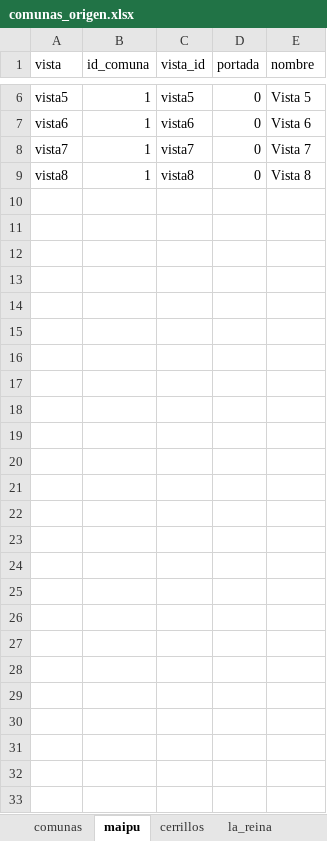
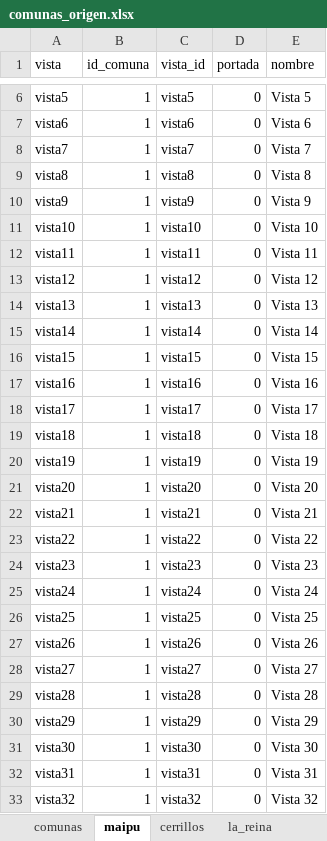
Before and after one commit to Sud-Austral/Data-Info, an Excel workbook: comunas_origen.xlsx, sheet maipu, drawn as a sheet; only a part is shown, gaps mark what is left out; values as stored, in another font and other column widths than the file's, no borders; the diff names each change by its address in the sheet, - before the commit and + after, or states it on an @@ line.

Commit message:
Update comunas_origen.xlsx

```diff
--- a/comunas_origen.xlsx (sheet maipu)
+++ b/comunas_origen.xlsx (sheet maipu)
+row 10: vista9 | 1 | vista9 | 0 | Vista 9
+row 11: vista10 | 1 | vista10 | 0 | Vista 10
+row 12: vista11 | 1 | vista11 | 0 | Vista 11
+row 13: vista12 | 1 | vista12 | 0 | Vista 12
+row 14: vista13 | 1 | vista13 | 0 | Vista 13
+row 15: vista14 | 1 | vista14 | 0 | Vista 14
+row 16: vista15 | 1 | vista15 | 0 | Vista 15
+row 17: vista16 | 1 | vista16 | 0 | Vista 16
+row 18: vista17 | 1 | vista17 | 0 | Vista 17
+row 19: vista18 | 1 | vista18 | 0 | Vista 18
+row 20: vista19 | 1 | vista19 | 0 | Vista 19
+row 21: vista20 | 1 | vista20 | 0 | Vista 20
+row 22: vista21 | 1 | vista21 | 0 | Vista 21
+row 23: vista22 | 1 | vista22 | 0 | Vista 22
+row 24: vista23 | 1 | vista23 | 0 | Vista 23
+row 25: vista24 | 1 | vista24 | 0 | Vista 24
+row 26: vista25 | 1 | vista25 | 0 | Vista 25
+row 27: vista26 | 1 | vista26 | 0 | Vista 26
+row 28: vista27 | 1 | vista27 | 0 | Vista 27
+row 29: vista28 | 1 | vista28 | 0 | Vista 28
+row 30: vista29 | 1 | vista29 | 0 | Vista 29
+row 31: vista30 | 1 | vista30 | 0 | Vista 30
+row 32: vista31 | 1 | vista31 | 0 | Vista 31
+row 33: vista32 | 1 | vista32 | 0 | Vista 32
```
